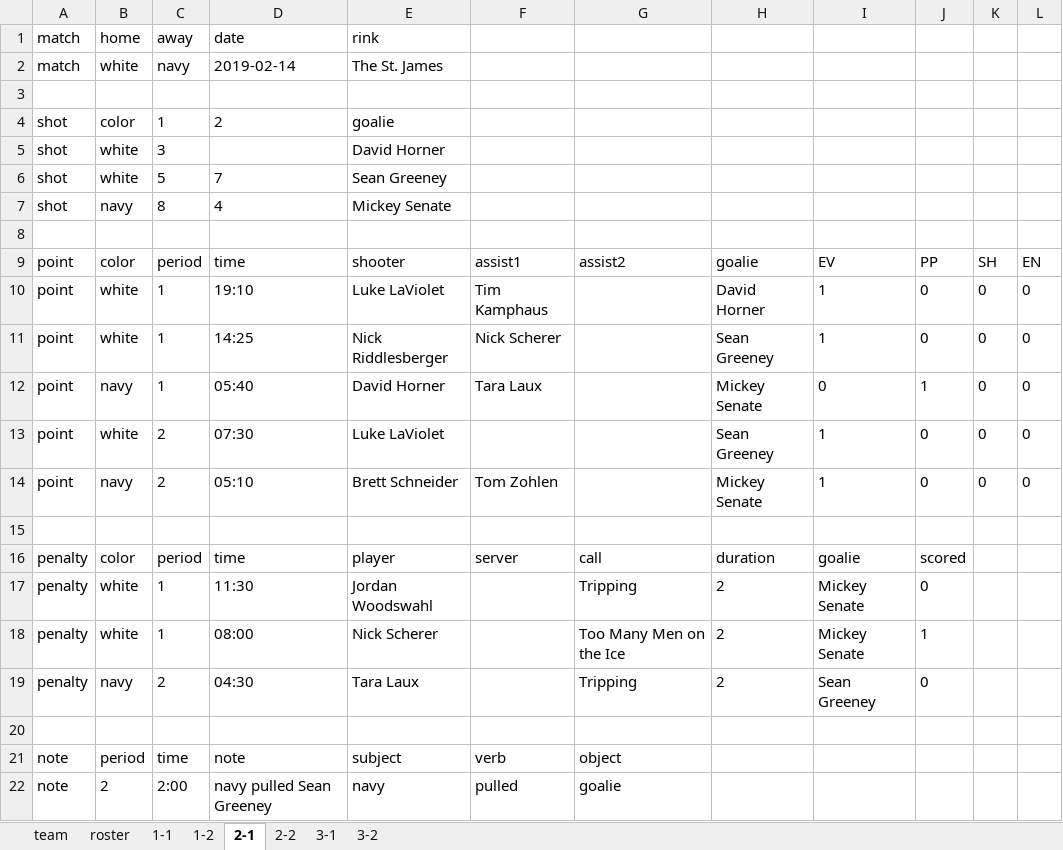
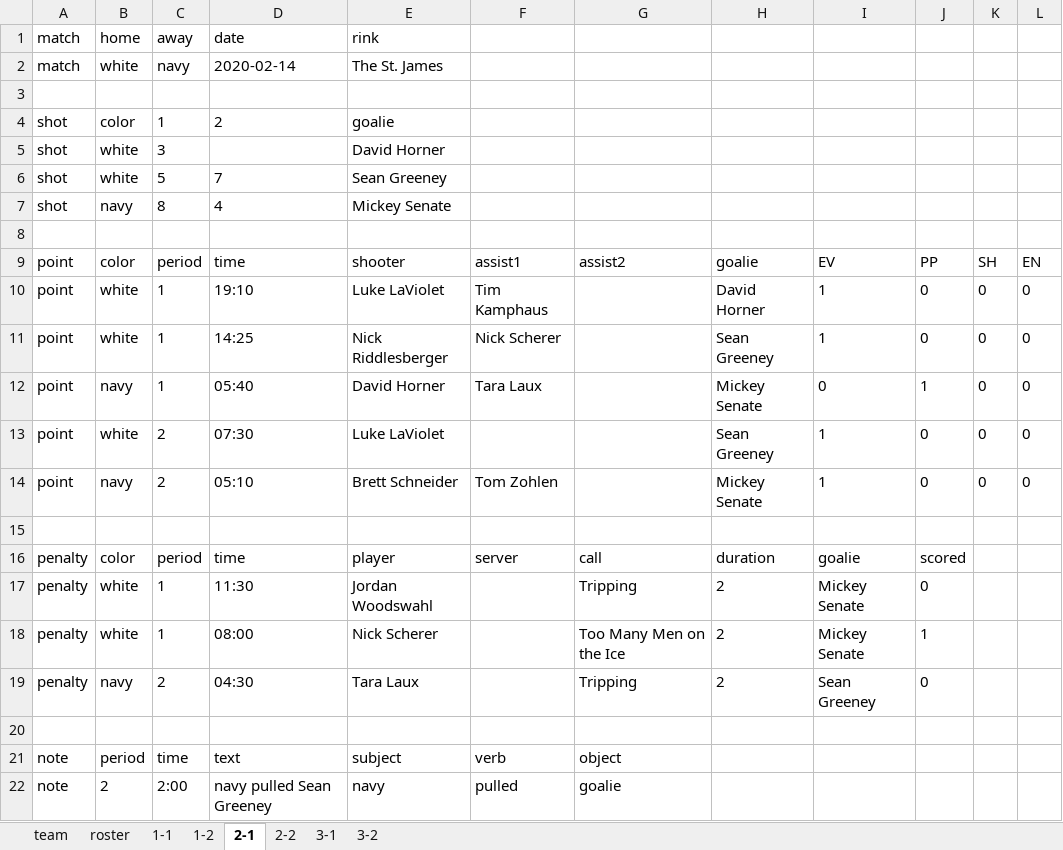
Before and after one commit to dnanto/broomball, an Excel workbook: data/xlsx/2020-24.xlsx, sheet 2-1, drawn as a sheet; values as stored, in another font and other column widths than the file's, no borders; the diff names each change by its address in the sheet, - before the commit and + after, or states it on an @@ line.

```diff
--- a/data/xlsx/2020-24.xlsx (sheet 2-1)
+++ b/data/xlsx/2020-24.xlsx (sheet 2-1)
-D2: 2019-02-14
+D2: 2020-02-14
-D21: note
+D21: text
```
Also changed, not shown: sheet 3-1, sheet 1-2, sheet 1-1, sheet 2-2, sheet 3-2, data/xlsx/2022-24.xlsx, 5 other files.
